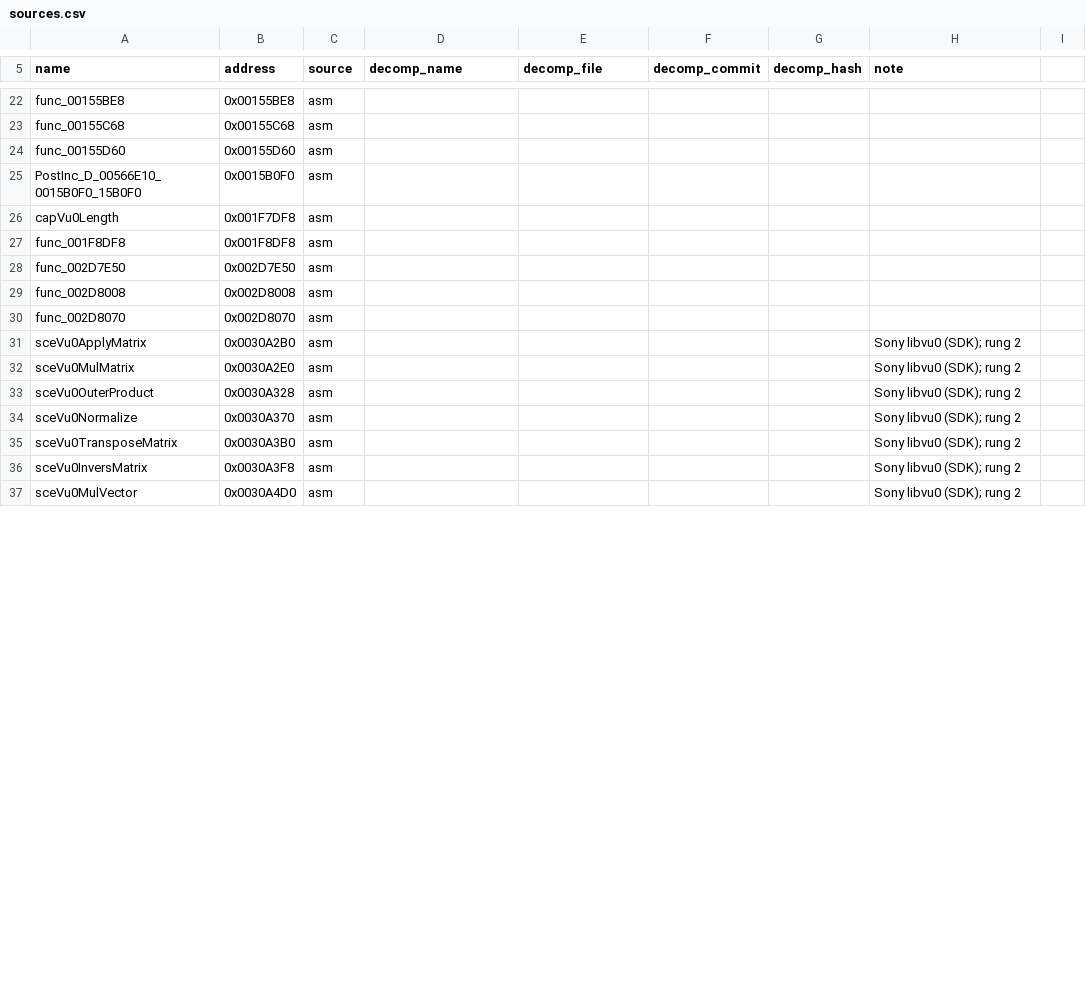
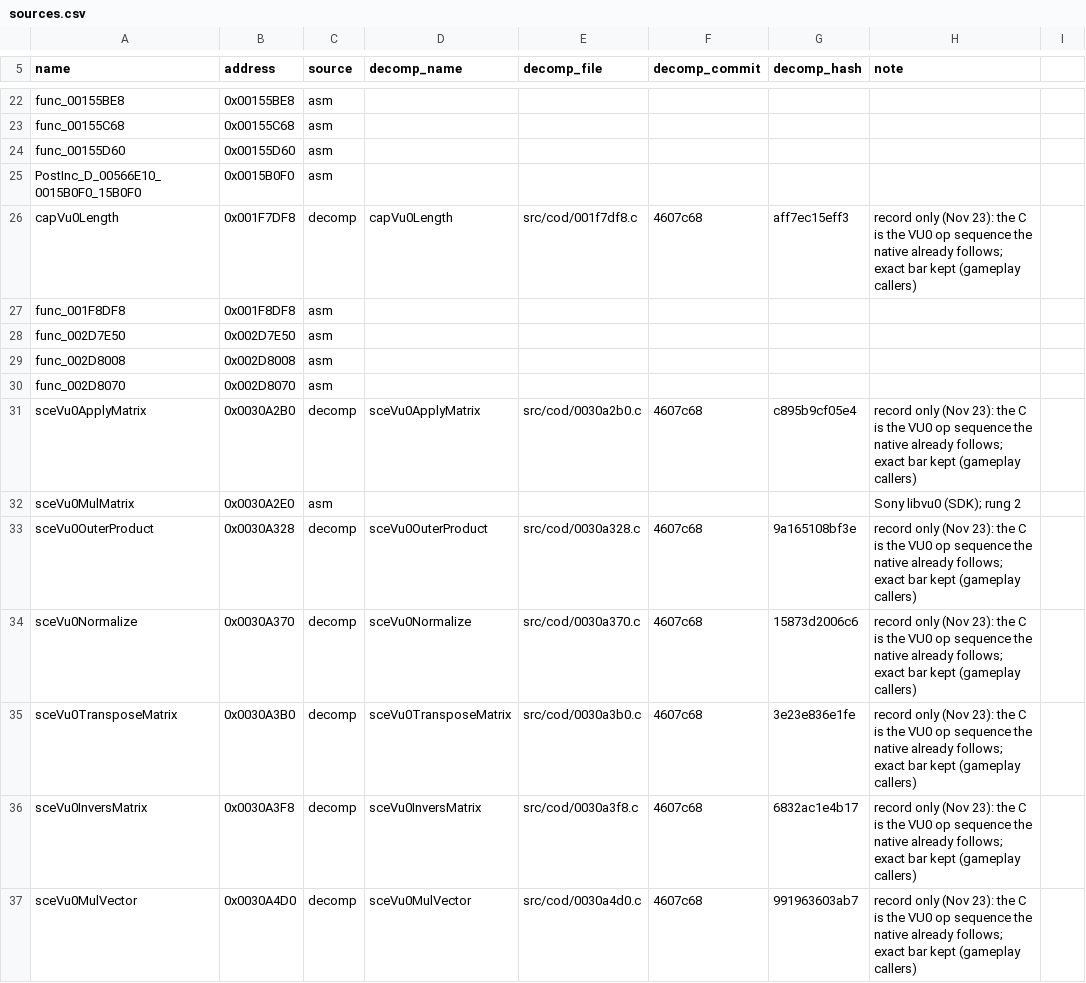
Before and after one commit to DuckyNerdball/God-Hand-Rearmed, a CSV file: tools/native/sources.csv, drawn as a sheet; only a part is shown, gaps mark what is left out; the diff covers the shown part only.

```diff
--- a/tools/native/sources.csv
+++ b/tools/native/sources.csv
@@ -25,3 +25,3 @@ func_00155D60,0x00155D60,asm,,,,,
 PostInc_D_00566E10_0015B0F0_15B0F0,0x0015B0F0,asm,,,,,
-capVu0Length,0x001F7DF8,asm,,,,,
+capVu0Length,0x001F7DF8,decomp,capVu0Length,src/cod/001f7df8.c,4607c68,aff7ec15eff3,record only (Nov 23): the C is the VU0 op sequence the native already follows; exact bar kept (gameplay callers)
 func_001F8DF8,0x001F8DF8,asm,,,,,
@@ -30,8 +30,8 @@ func_002D8008,0x002D8008,asm,,,,,
 func_002D8070,0x002D8070,asm,,,,,
-sceVu0ApplyMatrix,0x0030A2B0,asm,,,,,Sony libvu0 (SDK); rung 2
+sceVu0ApplyMatrix,0x0030A2B0,decomp,sceVu0ApplyMatrix,src/cod/0030a2b0.c,4607c68,c895b9cf05e4,record only (Nov 23): the C is the VU0 op sequence the native already follows; exact bar kept (gameplay callers)
 sceVu0MulMatrix,0x0030A2E0,asm,,,,,Sony libvu0 (SDK); rung 2
-sceVu0OuterProduct,0x0030A328,asm,,,,,Sony libvu0 (SDK); rung 2
-sceVu0Normalize,0x0030A370,asm,,,,,Sony libvu0 (SDK); rung 2
-sceVu0TransposeMatrix,0x0030A3B0,asm,,,,,Sony libvu0 (SDK); rung 2
-sceVu0InversMatrix,0x0030A3F8,asm,,,,,Sony libvu0 (SDK); rung 2
-sceVu0MulVector,0x0030A4D0,asm,,,,,Sony libvu0 (SDK); rung 2
+sceVu0OuterProduct,0x0030A328,decomp,sceVu0OuterProduct,src/cod/0030a328.c,4607c68,9a165108bf3e,record only (Nov 23): the C is the VU0 op sequence the native already follows; exact bar kept (gameplay callers)
+sceVu0Normalize,0x0030A370,decomp,sceVu0Normalize,src/cod/0030a370.c,4607c68,15873d2006c6,record only (Nov 23): the C is the VU0 op sequence the native already follows; exact bar kept (gameplay callers)
+sceVu0TransposeMatrix,0x0030A3B0,decomp,sceVu0TransposeMatrix,src/cod/0030a3b0.c,4607c68,3e23e836e1fe,record only (Nov 23): the C is the VU0 op sequence the native already follows; exact bar kept (gameplay callers)
+sceVu0InversMatrix,0x0030A3F8,decomp,sceVu0InversMatrix,src/cod/0030a3f8.c,4607c68,6832ac1e4b17,record only (Nov 23): the C is the VU0 op sequence the native already follows; exact bar kept (gameplay callers)
+sceVu0MulVector,0x0030A4D0,decomp,sceVu0MulVector,src/cod/0030a4d0.c,4607c68,991963603ab7,record only (Nov 23): the C is the VU0 op sequence the native already follows; exact bar kept (gameplay callers)
```
Also changed, not shown: 55 edited cells elsewhere in this file.
